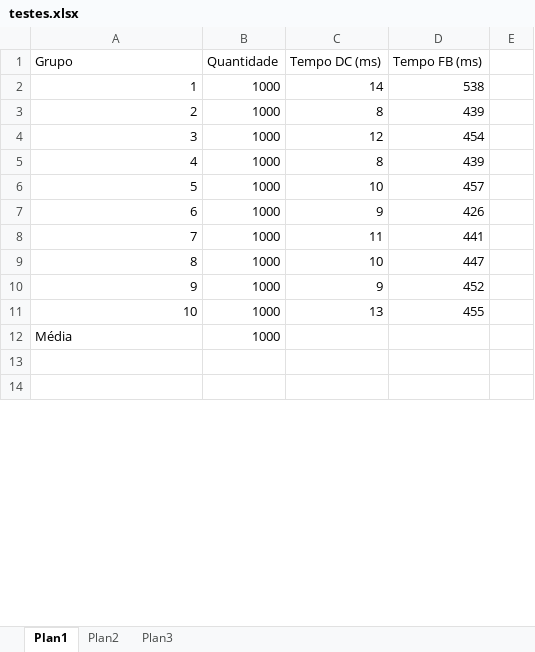
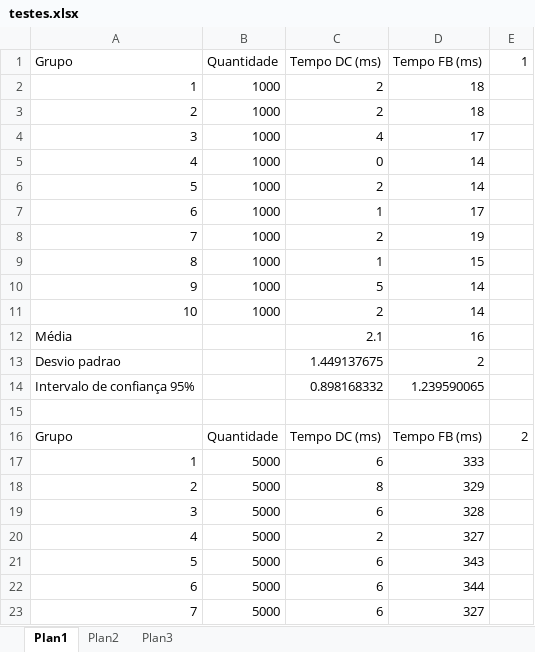
Before and after one commit to marinamsm/PAA1, an Excel workbook: testes.xlsx, sheet Plan1, drawn as a sheet; only a part is shown; the shorter side is filled out with more unchanged rows; values as stored, in another font and other column widths than the file's, no borders; charts and pictures not drawn; removed rows and columns are numbered as before the commit, all else as after; the diff covers the shown part only; the diff names each change by its address in the sheet, - before the commit and + after, or states it on an @@ line.

```diff
--- a/testes.xlsx (sheet Plan1)
+++ b/testes.xlsx (sheet Plan1)
-E1: (empty)
+E1: 1
-C2 (Tempo DC (ms)): 14
+C2 (Tempo DC (ms)): 2
-D2 (Tempo FB (ms)): 538
+D2 (Tempo FB (ms)): 18
-C3 (Tempo DC (ms)): 8
+C3 (Tempo DC (ms)): 2
-D3 (Tempo FB (ms)): 439
+D3 (Tempo FB (ms)): 18
-C4 (Tempo DC (ms)): 12
+C4 (Tempo DC (ms)): 4
-D4 (Tempo FB (ms)): 454
+D4 (Tempo FB (ms)): 17
-C5 (Tempo DC (ms)): 8
+C5 (Tempo DC (ms)): 0
-D5 (Tempo FB (ms)): 439
+D5 (Tempo FB (ms)): 14
-C6 (Tempo DC (ms)): 10
+C6 (Tempo DC (ms)): 2
-D6 (Tempo FB (ms)): 457
+D6 (Tempo FB (ms)): 14
-C7 (Tempo DC (ms)): 9
+C7 (Tempo DC (ms)): 1
-D7 (Tempo FB (ms)): 426
+D7 (Tempo FB (ms)): 17
-C8 (Tempo DC (ms)): 11
+C8 (Tempo DC (ms)): 2
-D8 (Tempo FB (ms)): 441
+D8 (Tempo FB (ms)): 19
-C9 (Tempo DC (ms)): 10
+C9 (Tempo DC (ms)): 1
-D9 (Tempo FB (ms)): 447
+D9 (Tempo FB (ms)): 15
-C10 (Tempo DC (ms)): 9
+C10 (Tempo DC (ms)): 5
-D10 (Tempo FB (ms)): 452
+D10 (Tempo FB (ms)): 14
-C11 (Tempo DC (ms)): 13
+C11 (Tempo DC (ms)): 2
-D11 (Tempo FB (ms)): 455
+D11 (Tempo FB (ms)): 14
-row 12: Média | 1000
+row 12: Média |  | 2.1 | 16
+row 13: Desvio padrao |  | 1.449137675 | 2
+row 14: Intervalo de confiança 95% |  | 0.898168332 | 1.239590065
+row 16: Grupo | Quantidade | Tempo DC (ms) | Tempo FB (ms) | 2
+row 17: 1 | 5000 | 6 | 333
+row 18: 2 | 5000 | 8 | 329
+row 19: 3 | 5000 | 6 | 328
+row 20: 4 | 5000 | 2 | 327
+row 21: 5 | 5000 | 6 | 343
+row 22: 6 | 5000 | 6 | 344
+row 23: 7 | 5000 | 6 | 327
```
Also changed, not shown: 116 added rows, 16 removed rows and 18 edited cells elsewhere in this sheet, charts or pictures.
